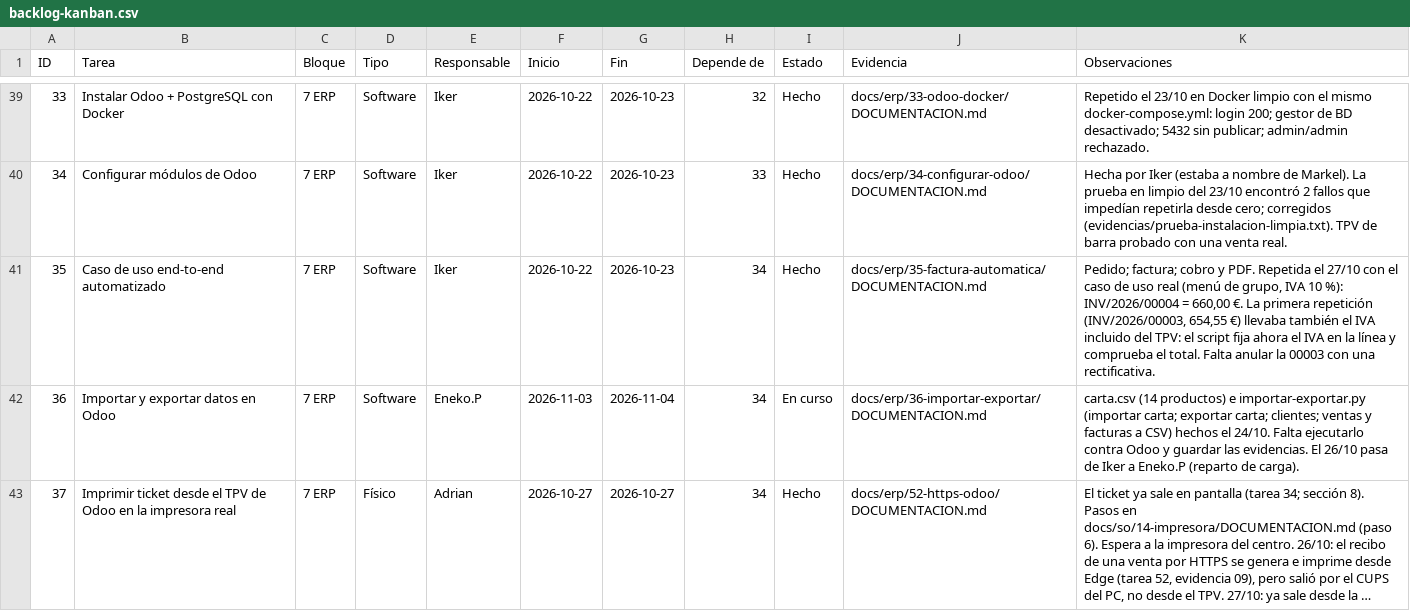
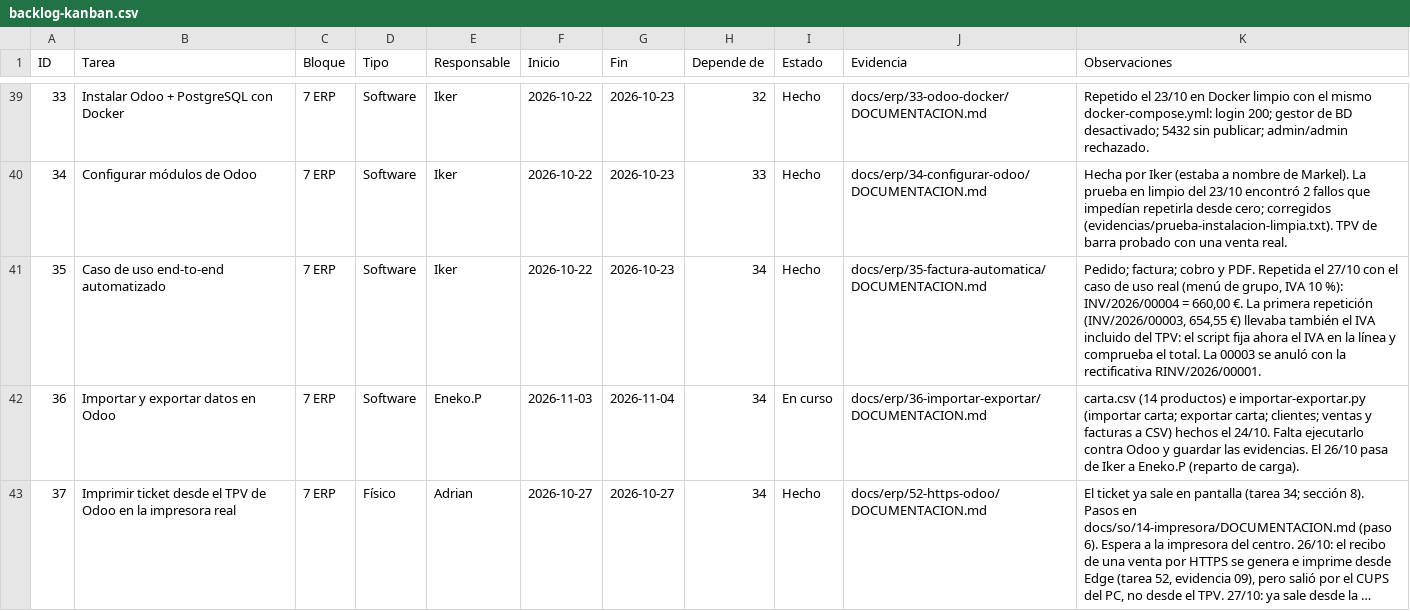
Before and after one commit to zHGx-alt/Reto-Asir, a CSV file: docs/gestion/backlog-kanban.csv, drawn as a sheet; only a part is shown, gaps mark what is left out; long unchanged cells end in ….

```diff
--- a/docs/gestion/backlog-kanban.csv
+++ b/docs/gestion/backlog-kanban.csv
@@ -40,3 +40,3 @@ ID,Tarea,Bloque,Tipo,Responsable,Inicio,Fin,Depende de,Estado,Evidencia,Observac
 34,Configurar módulos de Odoo,7 ERP,Software,Iker,2026-10-22,2026-10-23,33,Hecho,docs/erp/34-configurar-odoo/DOCUMENTACION.md,Hecha por Iker (estaba a nombre de Markel). La prueba en limpio del 23/10 encontró 2 fallos que impedían repetirla desde cero; corregidos (evidencias/prueba-instalacion-limpia.txt). TPV de barra probado con una venta real.
-35,Caso de uso end-to-end automatizado,7 ERP,Software,Iker,2026-10-22,2026-10-23,34,Hecho,docs/erp/35-factura-automatica/DOCUMENTACION.md,"Pedido; factura; cobro y PDF. Repetida el 27/10 con el caso de uso real (menú de grupo, IVA 10 %): INV/2026/00004 = 660,00 €. La primera repetición (INV/2026/00003, 654,55 €) llevaba también el IVA incluido del TPV: el script fija ahora el IVA en la línea y comprueba el total. Falta anular la 00003 con una rectificativa."
+35,Caso de uso end-to-end automatizado,7 ERP,Software,Iker,2026-10-22,2026-10-23,34,Hecho,docs/erp/35-factura-automatica/DOCUMENTACION.md,"Pedido; factura; cobro y PDF. Repetida el 27/10 con el caso de uso real (menú de grupo, IVA 10 %): INV/2026/00004 = 660,00 €. La primera repetición (INV/2026/00003, 654,55 €) llevaba también el IVA incluido del TPV: el script fija ahora el IVA en la línea y comprueba el total. La 00003 se anuló con la rectificativa RINV/2026/00001."
 36,Importar y exportar datos en Odoo,7 ERP,Software,Eneko.P,2026-11-03,2026-11-04,34,En curso,docs/erp/36-importar-exportar/DOCUMENTACION.md,carta.csv (14 productos) e importar-exportar.py (importar carta; exportar carta; clientes; ventas y facturas a CSV) hechos el 24/10. Falta ejecutarlo contra Odoo y guardar las evidencias. El 26/10 pasa de Iker a Eneko.P (reparto de carga).
```
Also changed, not shown: 2 other files.
